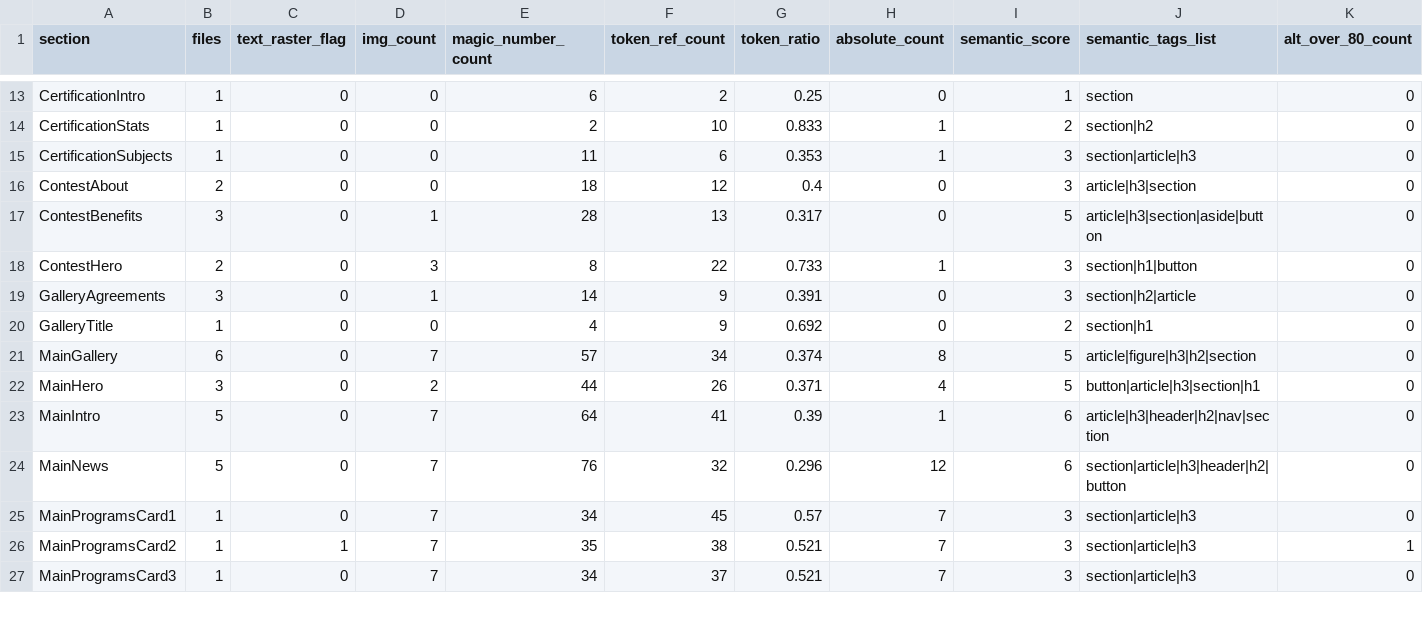
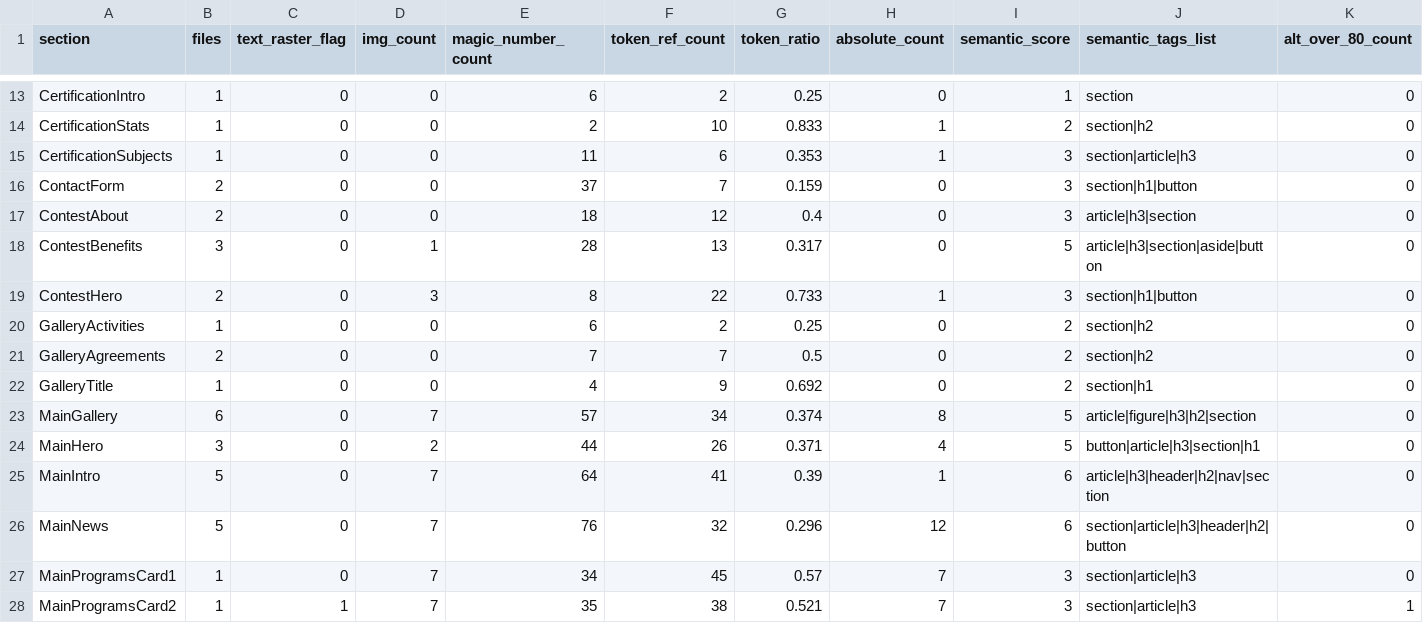
Before and after one commit to HyeonJ/esgpn-react-harness, a CSV file: docs/redefine/structure-report.csv, drawn as a sheet; only a part is shown, gaps mark what is left out; the shorter side is filled out with more unchanged rows; addresses are those after the commit; rows hold the shown columns only; the diff names each change by its address in the sheet, - before the commit and + after, or states it on an @@ line.

```diff
--- a/docs/redefine/structure-report.csv
+++ b/docs/redefine/structure-report.csv
+row 16: ContactForm | 2 | 0 | 0 | 37 | 7 | 0.159 | 0 | 3 | section|h1|button | 0
+row 20: GalleryActivities | 1 | 0 | 0 | 6 | 2 | 0.25 | 0 | 2 | section|h2 | 0
-B21 (files): 3
+B21 (files): 2
-D21 (img_count): 1
+D21 (img_count): 0
-E21 (magic_number_count): 14
+E21 (magic_number_count): 7
-F21 (token_ref_count): 9
+F21 (token_ref_count): 7
-G21 (token_ratio): 0.391
+G21 (token_ratio): 0.5
-I21 (semantic_score): 3
+I21 (semantic_score): 2
-J21 (semantic_tags_list): section|h2|article
+J21 (semantic_tags_list): section|h2
```
Also changed, not shown: 39 other files.
